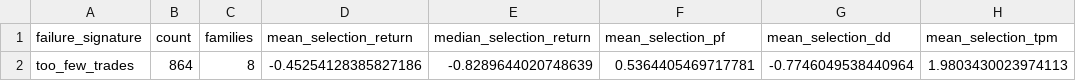
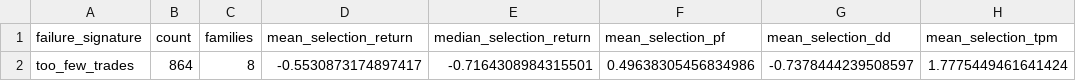
Before and after one commit to newbiezzzzz/leverage-system, a CSV file: research/results/failure_signatures.csv, drawn as a sheet.

```diff
--- a/research/results/failure_signatures.csv
+++ b/research/results/failure_signatures.csv
@@ -1,2 +1,2 @@
 failure_signature,count,families,mean_selection_return,median_selection_return,mean_selection_pf,mean_selection_dd,mean_selection_tpm
-too_few_trades,864,8,-0.45254128385827186,-0.8289644020748639,0.5364405469717781,-0.7746049538440964,1.9803430023974113
+too_few_trades,864,8,-0.5530873174897417,-0.7164308984315501,0.49638305456834986,-0.7378444239508597,1.7775449461641424
```
Also changed, not shown: research/results/strategy_lab_selection.csv, 21 other files.
